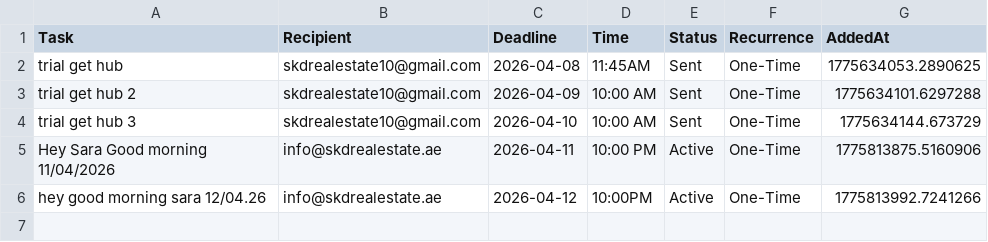
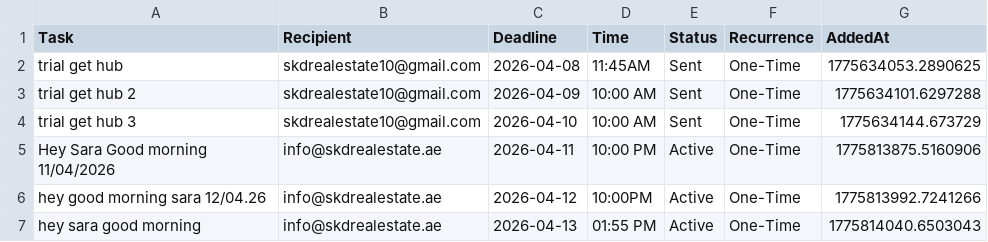
Before and after one commit to skdrealestate10-hash/my-real-estate-reminders, a CSV file: list.csv, drawn as a sheet; the diff names each change by its address in the sheet, - before the commit and + after, or states it on an @@ line.

Commit message:
SKD System: Update Memory

```diff
--- a/list.csv
+++ b/list.csv
+row 7: hey sara good morning | info@skdrealestate.ae | 2026-04-13 | 01:55 PM | Active | One-Time | 1775814040.6503043
```
